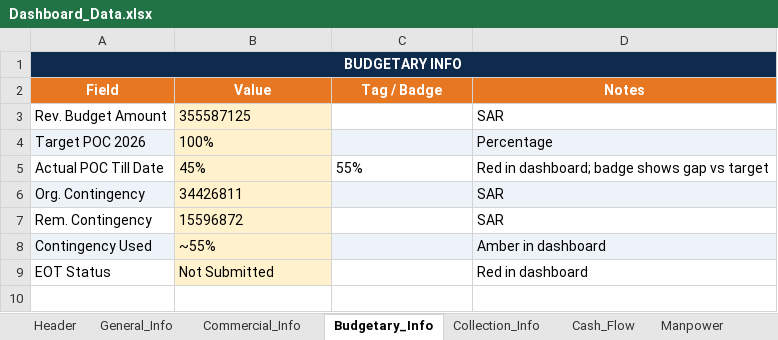
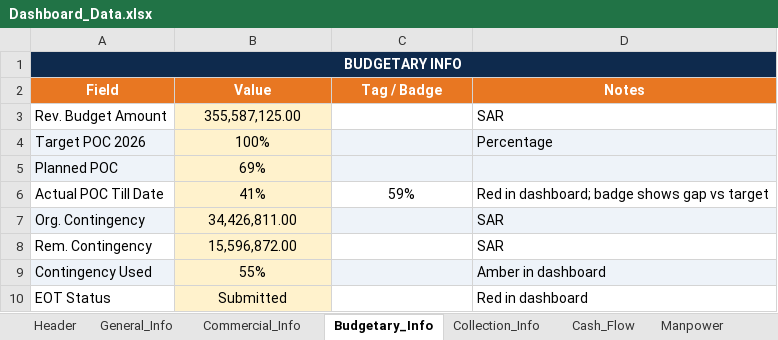
Before and after one commit to project-planning-dashboard/SDCC-Dashboard, an Excel workbook: Dashboard_Data.xlsx, sheet Budgetary_Info, drawn as a sheet; values as stored, in another font and other column widths than the file's, no borders; addresses are those after the commit; the diff names each change by its address in the sheet, - before the commit and + after, or states it on an @@ line.

```diff
--- a/Dashboard_Data.xlsx (sheet Budgetary_Info)
+++ b/Dashboard_Data.xlsx (sheet Budgetary_Info)
-B3 (Value): 355587125
+B3 (Value): 355,587,125.00
-B3:B4 alignment: left
+B3:B4 alignment: center
+row 5: Planned POC | 69%
-B6 (Value): 45%
+B6 (Value): 41%
-B6:C6 alignment: left
+B6:C6 alignment: center
-C6 (Tag / Badge): 55%
+C6 (Tag / Badge): 59%
-B7 (Value): 34426811
+B7 (Value): 34,426,811.00
-B7:B10 alignment: left
+B7:B10 alignment: center
-B8 (Value): 15596872
+B8 (Value): 15,596,872.00
-B9 (Value): ~55%
+B9 (Value): 55%
-B10 (Value): Not Submitted
+B10 (Value): Submitted
```
Also changed, not shown: sheet Timeline, sheet Equipment_Status, sheet Major_Issues, sheet Project_Phases, sheet City_Progress, sheet Manpower, 5 more sheets, formulas that keep their value.
